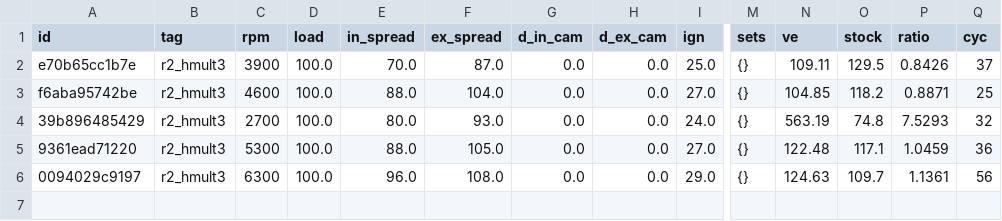
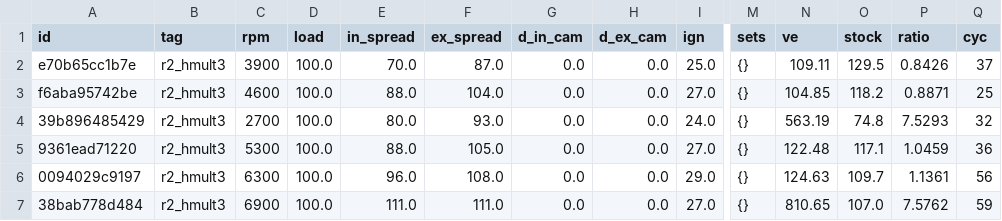
Before and after one commit to mushitaro/OpenWAM, a CSV file: CSL_Simulator/backend/calib_data/stage69_r2_hmult3.csv, drawn as a sheet; only a part is shown, gaps mark what is left out; rows hold the shown columns only; the diff names each change by its address in the sheet, - before the commit and + after, or states it on an @@ line.

```diff
--- a/CSL_Simulator/backend/calib_data/stage69_r2_hmult3.csv
+++ b/CSL_Simulator/backend/calib_data/stage69_r2_hmult3.csv
+row 7: 38bab778d484 | r2_hmult3 | 6900 | 100.0 | 111.0 | 111.0 | 0.0 | 0.0 | 27.0 | {} | 810.65 | 107.0 | 7.5762 | 59
```
Also changed, not shown: 6 other files.
